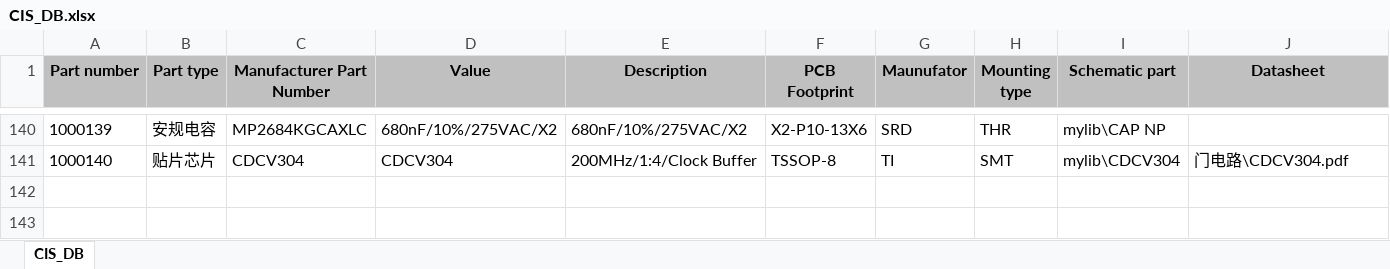
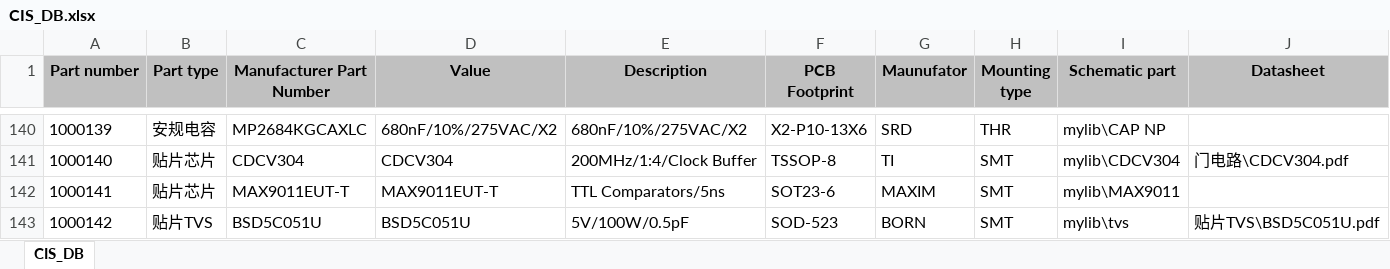
Before and after one commit to NightIsDark/candence-lib, an Excel workbook: MyDataBase/CIS_DB.xlsx, sheet CIS_DB, drawn as a sheet; only a part is shown, gaps mark what is left out; values as stored, in another font and other column widths than the file's, no borders; the diff names each change by its address in the sheet, - before the commit and + after, or states it on an @@ line.

```diff
--- a/MyDataBase/CIS_DB.xlsx (sheet CIS_DB)
+++ b/MyDataBase/CIS_DB.xlsx (sheet CIS_DB)
+row 142: 1000141 | 贴片芯片 | MAX9011EUT-T | MAX9011EUT-T | TTL Comparators/5ns | SOT23-6 | MAXIM | SMT | mylib\MAX9011
+row 143: 1000142 | 贴片TVS | BSD5C051U | BSD5C051U | 5V/100W/0.5pF | SOD-523 | BORN | SMT | mylib\tvs | 贴片TVS\BSD5C051U.pdf
```
Also changed, not shown: 9 other files.
